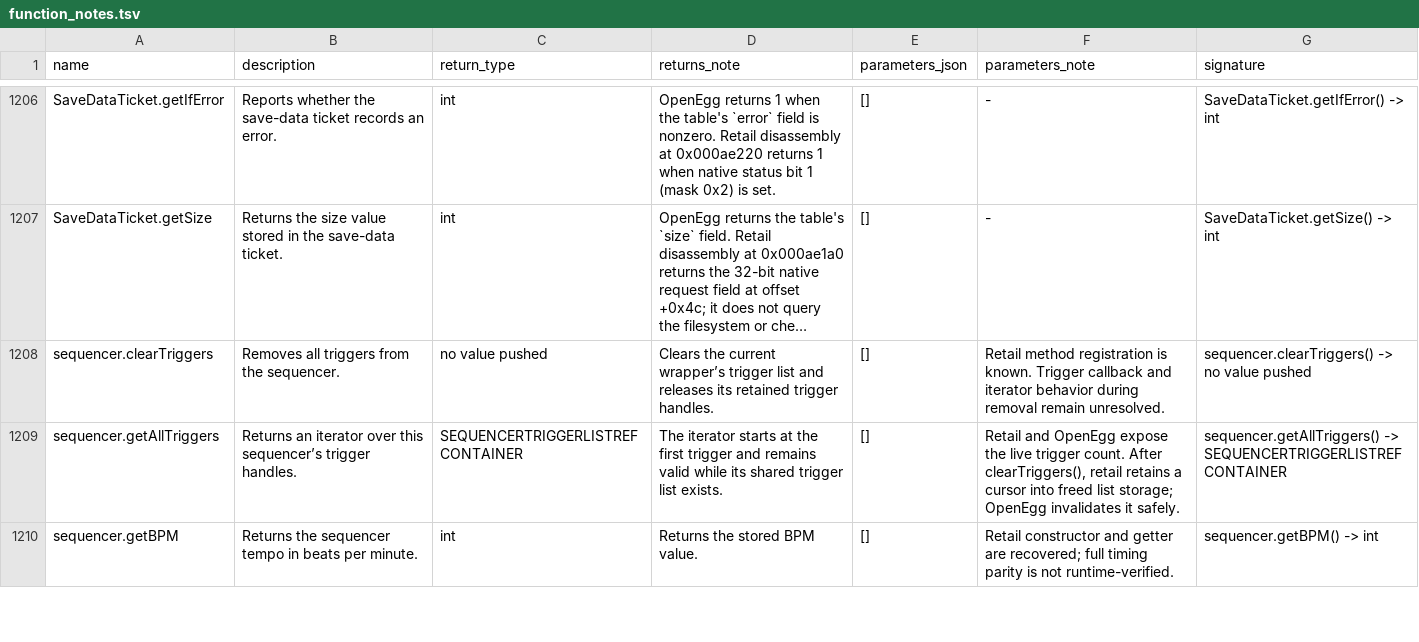
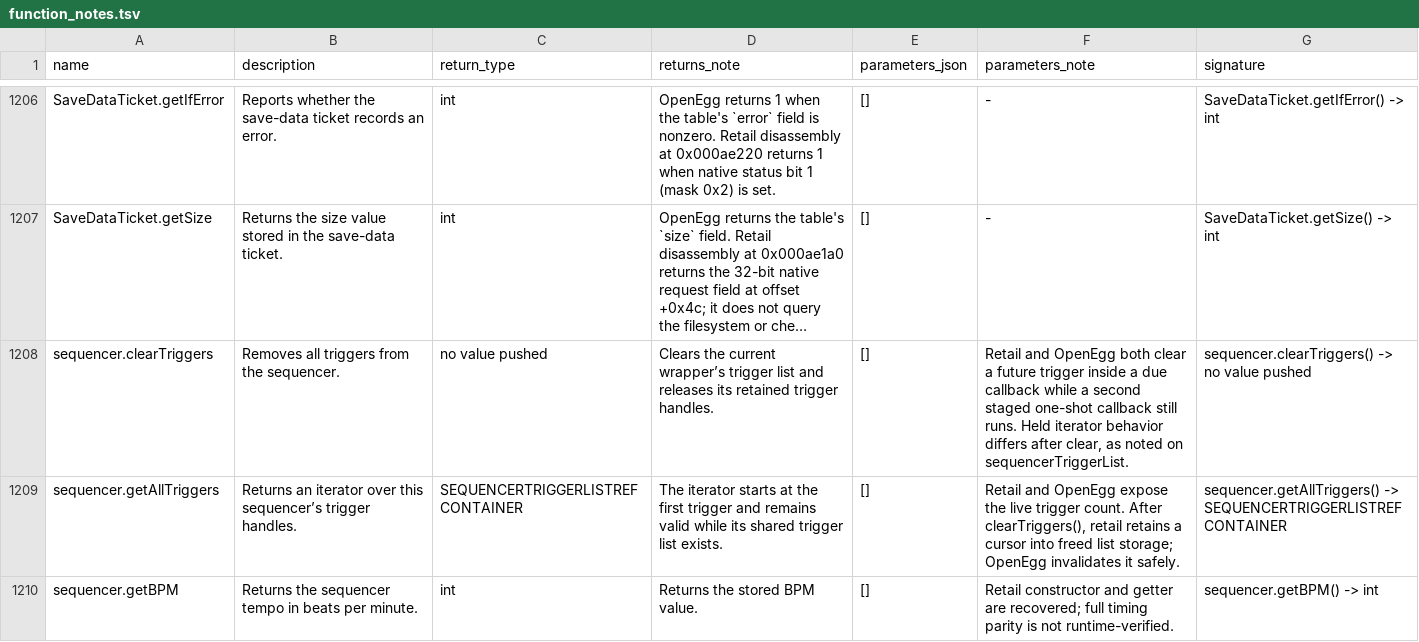
Before and after one commit to Kalixtan/OpenEggEngine, a TSV file: docs/api/function_notes.tsv, drawn as a sheet; only a part is shown, gaps mark what is left out; long unchanged cells end in …; the diff covers the shown part only; the diff names each change by its address in the sheet, - before the commit and + after, or states it on an @@ line.

Commit message:
docs(sequencer): record callback mutation check

```diff
--- a/docs/api/function_notes.tsv
+++ b/docs/api/function_notes.tsv
-F1208 (parameters_note): Retail method registration is known. Trigger callback and iterator behavior during removal remain unresolved.
+F1208 (parameters_note): Retail and OpenEgg both clear a future trigger inside a due callback while a second staged one-shot callback still runs. Held iterator behavior differs after clear, as noted on sequencerTriggerList.
```
Also changed, not shown: 1 edited cell elsewhere in this file.
